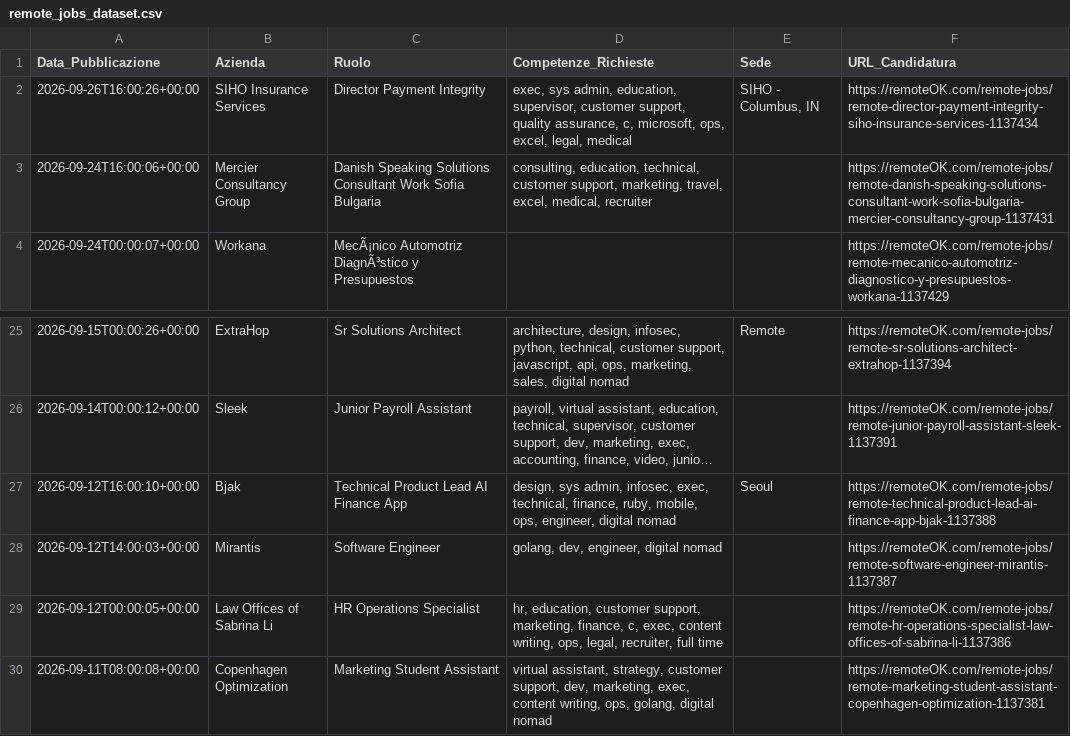
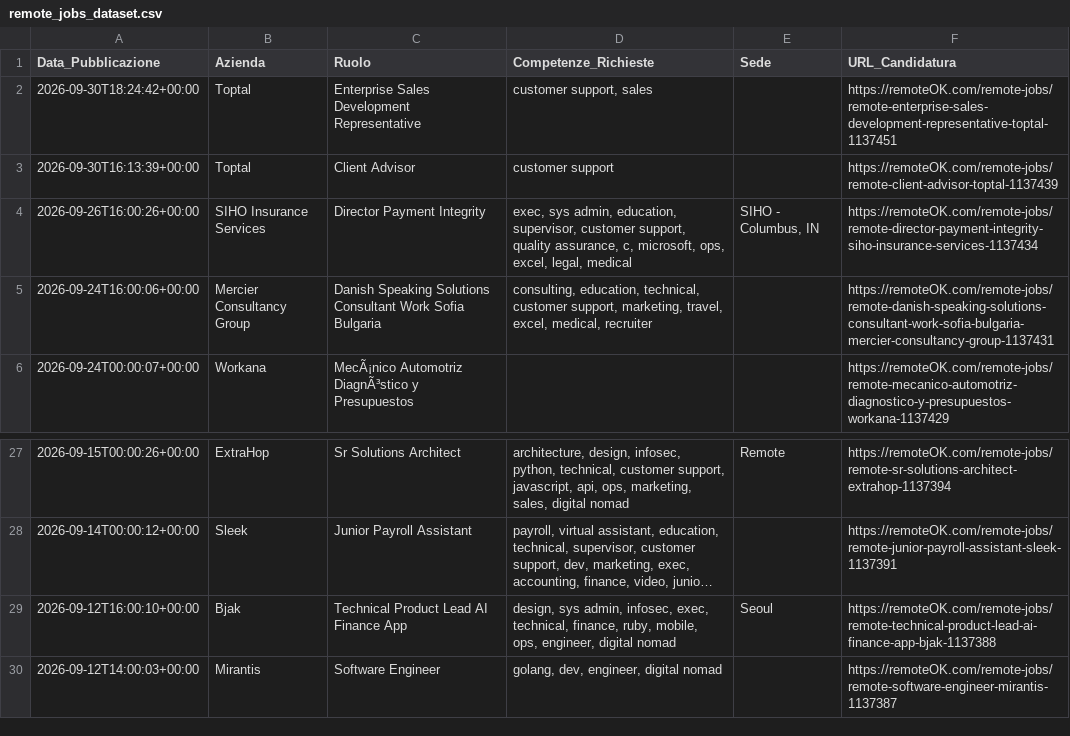
Before and after one commit to fformigoniff-sys/open-b2b-datasets-ai-market-intelligence, a CSV file: remote_jobs_dataset.csv, drawn as a sheet; only a part is shown, gaps mark what is left out; long unchanged cells end in ….

```diff
--- a/remote_jobs_dataset.csv
+++ b/remote_jobs_dataset.csv
@@ -1,2 +1,4 @@
 Data_Pubblicazione,Azienda,Ruolo,Competenze_Richieste,Sede,URL_Candidatura
+2026-09-30T18:24:42+00:00,Toptal,Enterprise Sales Development Representative,"customer support, sales",,https://remoteOK.com/remote-jobs/remote-enterprise-sales-development-representative-toptal-1137451
+2026-09-30T16:13:39+00:00,Toptal,Client Advisor,customer support,,https://remoteOK.com/remote-jobs/remote-client-advisor-toptal-1137439
 2026-09-26T16:00:26+00:00,SIHO Insurance Services ,Director Payment Integrity,"exec, sys admin, education, supervisor, customer support, quality assurance, c, microsoft, ops, excel, legal, medical","SIHO - Columbus, IN",https://remoteOK.com/remote-jobs/remote-director-payment-integrity-siho-insurance-services-1137434
@@ -28,3 +30 @@ Data_Pubblicazione,Azienda,Ruolo,Competenze_Richieste,Sede,URL_Candidatura
 2026-09-12T14:00:03+00:00,Mirantis,Software Engineer,"golang, dev, engineer, digital nomad",,https://remoteOK.com/remote-jobs/remote-software-engineer-mirantis-1137387
-2026-09-12T00:00:05+00:00,Law Offices of Sabrina Li,HR Operations Specialist,"hr, education, customer support, marketing, finance, c, exec, content writing, ops, legal, recruiter, full time",,https://remoteOK.com/remote-jobs/remote-hr-operations-specialist-law-offices-of-sabrina-li-1137386
-2026-09-11T08:00:08+00:00,Copenhagen Optimization,Marketing Student Assistant,"virtual assistant, strategy, customer support, dev, marketing, exec, content writing, ops, golang, digital nomad",,https://remoteOK.com/remote-jobs/remote-marketing-student-assistant-copenhagen-optimization-1137381
```
Also changed, not shown: crypto_fintech_dataset.csv, tech_stack_dataset.csv, 1 other file.
